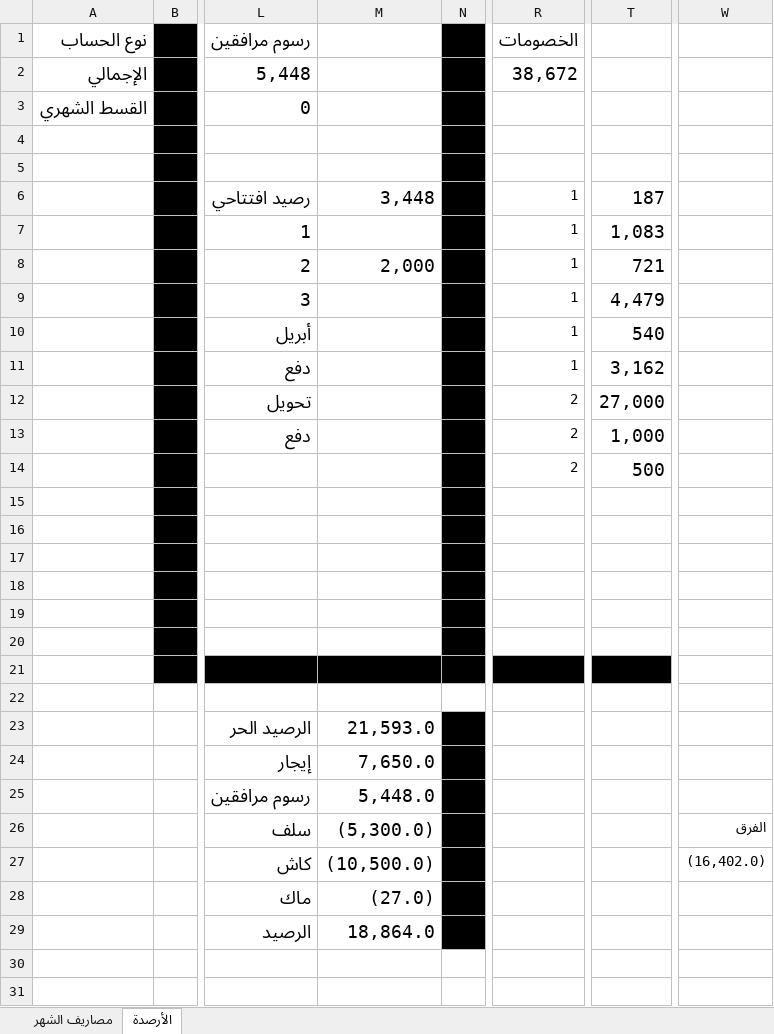
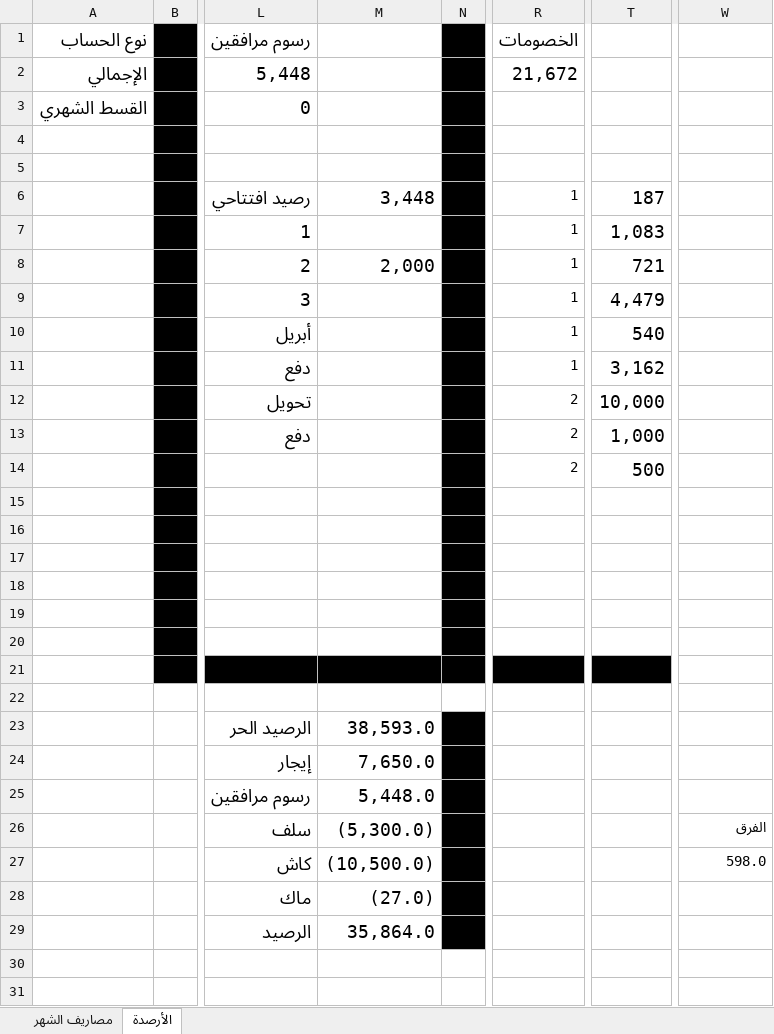
Before and after one commit to abutalibsh/personal-accounting, an Excel workbook: February 2026.xlsx, sheet الأرصدة, drawn as a sheet; only a part is shown, gaps mark what is left out; values as stored, in another font and other column widths than the file's, no borders; the diff names each change by its address in the sheet, - before the commit and + after, or states it on an @@ line.

```diff
--- a/February 2026.xlsx (sheet الأرصدة)
+++ b/February 2026.xlsx (sheet الأرصدة)
-R2 (الخصومات): 38,672
+R2 (الخصومات): 21,672
-T12: 27,000
+T12: 10,000
-M23: 21,593.0
+M23: 38,593.0
-W27: (16,402.0)
+W27: 598.0
-M29: 18,864.0
+M29: 35,864.0
```
Also changed, not shown: sheet مصاريف الشهر, 1 other file.
